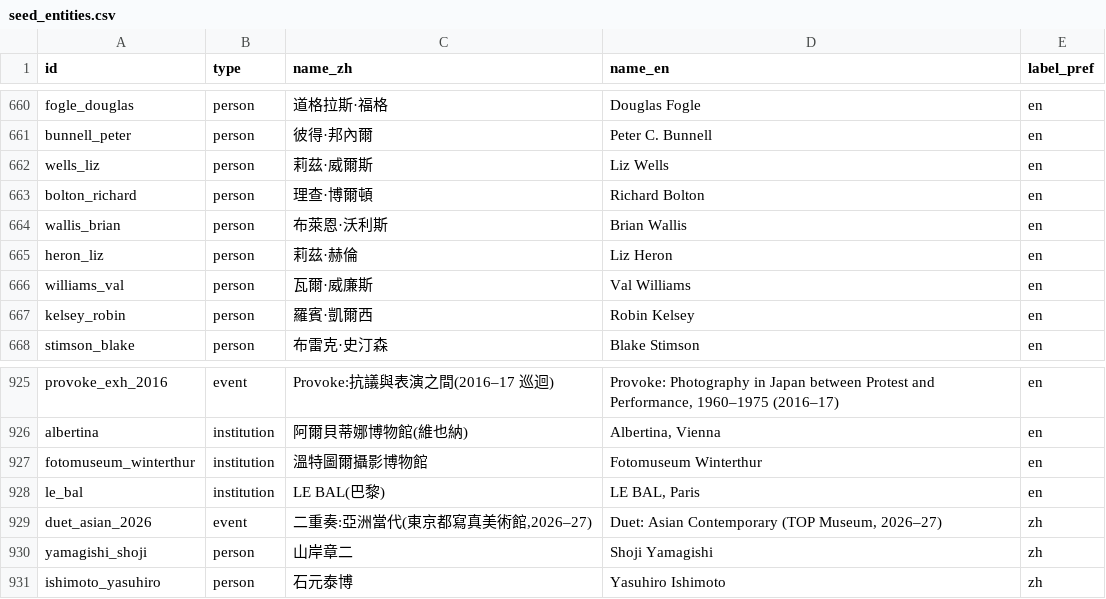
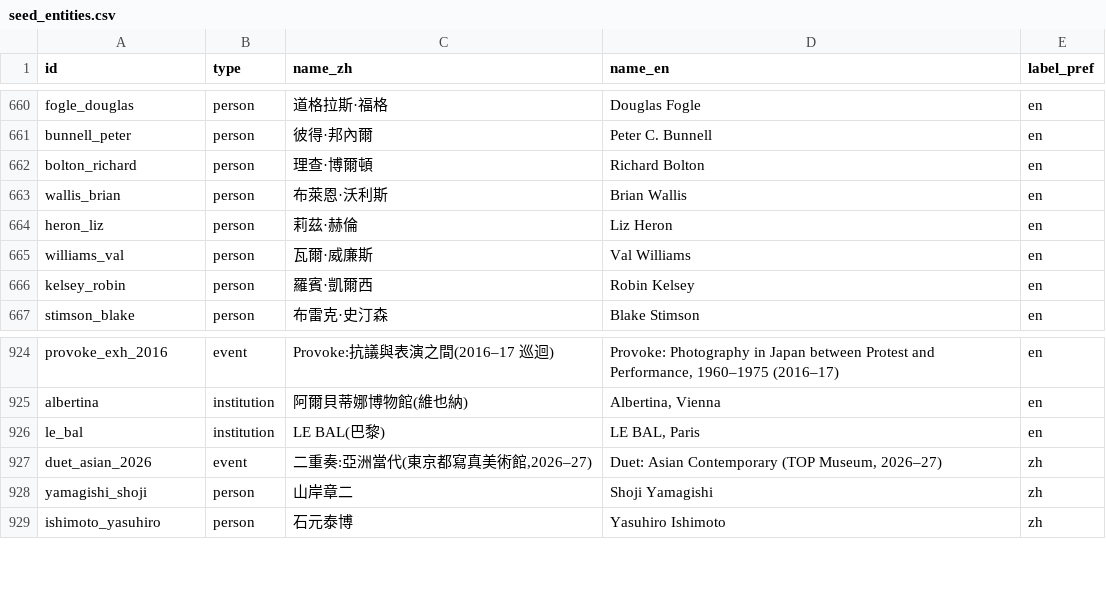
Before and after one commit to laiting-mona/seeing-coordinates, a CSV file: data/seed_entities.csv, drawn as a sheet; only a part is shown, gaps mark what is left out; the diff names each change by its address in the sheet, - before the commit and + after, or states it on an @@ line.

```diff
--- a/data/seed_entities.csv
+++ b/data/seed_entities.csv
-row 662: wells_liz | person | 莉茲·威爾斯 | Liz Wells | en
-row 927: fotomuseum_winterthur | institution | 溫特圖爾攝影博物館 | Fotomuseum Winterthur | en
```
Also changed, not shown: 4 other files.
